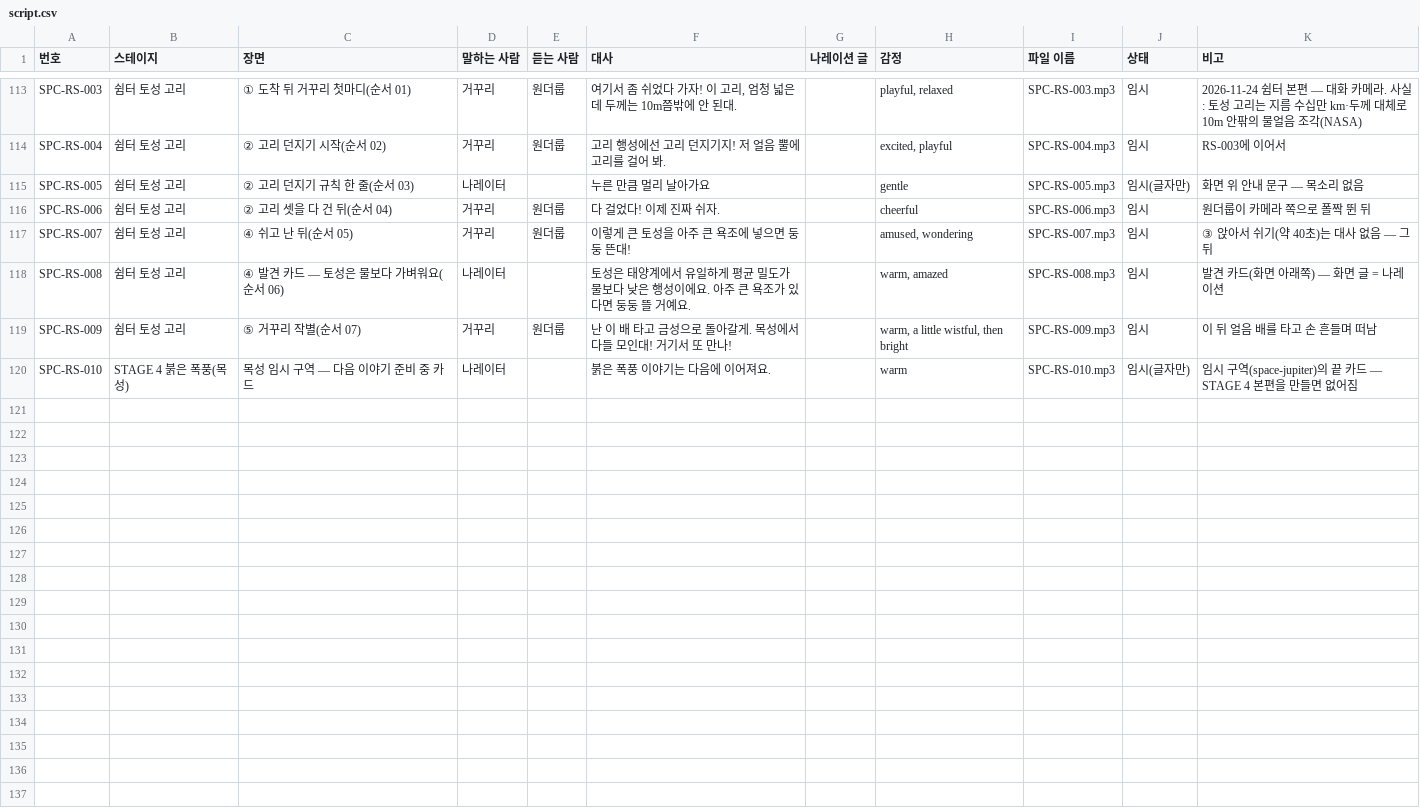
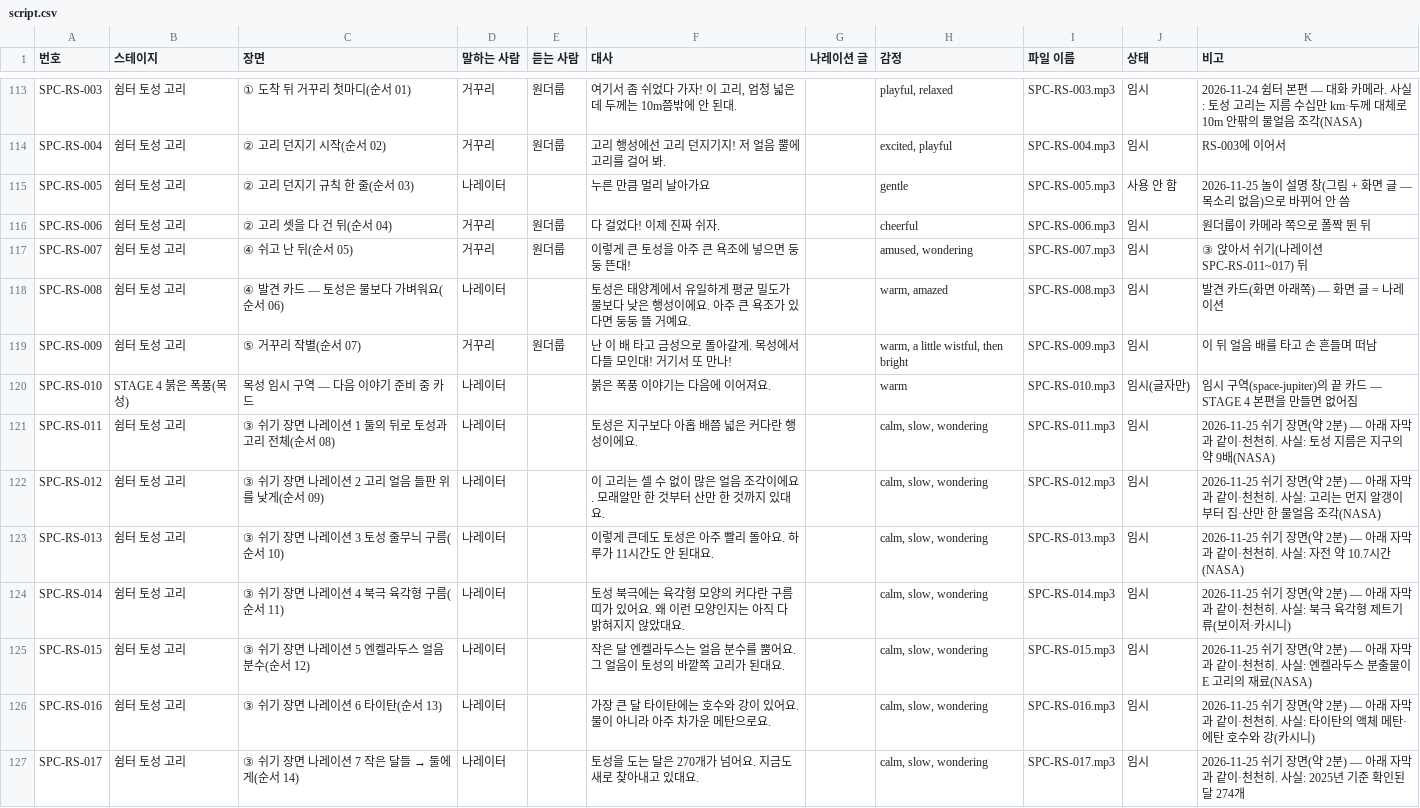
Before and after one commit to wonderloop-explorer/wonderloop-game, a CSV file: docs/voice/script.csv, drawn as a sheet; only a part is shown, gaps mark what is left out.

```diff
--- a/docs/voice/script.csv
+++ b/docs/voice/script.csv
@@ -114,5 +114,5 @@ SPC-RS-003,쉼터 토성 고리,① 도착 뒤 거꾸리 첫마디(순서 01),
 SPC-RS-004,쉼터 토성 고리,② 고리 던지기 시작(순서 02),거꾸리,원더룹,고리 행성에선 고리 던지기지! 저 얼음 뿔에 고리를 걸어 봐.,,"excited, playful",SPC-RS-004.mp3,임시,RS-003에 이어서
-SPC-RS-005,쉼터 토성 고리,② 고리 던지기 규칙 한 줄(순서 03),나레이터,,누른 만큼 멀리 날아가요,,gentle,SPC-RS-005.mp3,임시(글자만),화면 위 안내 문구 — 목소리 없음
+SPC-RS-005,쉼터 토성 고리,② 고리 던지기 규칙 한 줄(순서 03),나레이터,,누른 만큼 멀리 날아가요,,gentle,SPC-RS-005.mp3,사용 안 함,2026-11-25 놀이 설명 창(그림 + 화면 글 — 목소리 없음)으로 바뀌어 안 씀
 SPC-RS-006,쉼터 토성 고리,② 고리 셋을 다 건 뒤(순서 04),거꾸리,원더룹,다 걸었다! 이제 진짜 쉬자.,,cheerful,SPC-RS-006.mp3,임시,원더룹이 카메라 쪽으로 폴짝 뛴 뒤
-SPC-RS-007,쉼터 토성 고리,④ 쉬고 난 뒤(순서 05),거꾸리,원더룹,이렇게 큰 토성을 아주 큰 욕조에 넣으면 둥둥 뜬대!,,"amused, wondering",SPC-RS-007.mp3,임시,③ 앉아서 쉬기(약 40초)는 대사 없음 — 그 뒤
+SPC-RS-007,쉼터 토성 고리,④ 쉬고 난 뒤(순서 05),거꾸리,원더룹,이렇게 큰 토성을 아주 큰 욕조에 넣으면 둥둥 뜬대!,,"amused, wondering",SPC-RS-007.mp3,임시,③ 앉아서 쉬기(나레이션 SPC-RS-011~017) 뒤
 SPC-RS-008,쉼터 토성 고리,④ 발견 카드 — 토성은 물보다 가벼워요(순서 06),나레이터,,토성은 태양계에서 유일하게 평균 밀도가 물보다 낮은 행성이에요. 아주 큰 욕조가 있다면 둥둥 뜰 거예요.,,"warm, amazed",SPC-RS-008.mp3,임시,발견 카드(화면 아래쪽) — 화면 글 = 나레이션
@@ -120 +120,8 @@ SPC-RS-009,쉼터 토성 고리,⑤ 거꾸리 작별(순서 07),거꾸리,원더
 SPC-RS-010,STAGE 4 붉은 폭풍(목성),목성 임시 구역 — 다음 이야기 준비 중 카드,나레이터,,붉은 폭풍 이야기는 다음에 이어져요.,,warm,SPC-RS-010.mp3,임시(글자만),임시 구역(space-jupiter)의 끝 카드 — STAGE 4 본편을 만들면 없어짐
+SPC-RS-011,쉼터 토성 고리,③ 쉬기 장면 나레이션 1 둘의 뒤로 토성과 고리 전체(순서 08),나레이터,,토성은 지구보다 아홉 배쯤 넓은 커다란 행성이에요.,,"calm, slow, wondering",SPC-RS-011.mp3,임시,2026-11-25 쉬기 장면(약 2분) — 아래 자막과 같이·천천히. 사실: 토성 지름은 지구의 약 9배(NASA)
+SPC-RS-012,쉼터 토성 고리,③ 쉬기 장면 나레이션 2 고리 얼음 들판 위를 낮게(순서 09),나레이터,,이 고리는 셀 수 없이 많은 얼음 조각이에요. 모래알만 한 것부터 산만 한 것까지 있대요.,,"calm, slow, wondering",SPC-RS-012.mp3,임시,2026-11-25 쉬기 장면(약 2분) — 아래 자막과 같이·천천히. 사실: 고리는 먼지 알갱이부터 집·산만 한 물얼음 조각(NASA)
+SPC-RS-013,쉼터 토성 고리,③ 쉬기 장면 나레이션 3 토성 줄무늬 구름(순서 10),나레이터,,이렇게 큰데도 토성은 아주 빨리 돌아요. 하루가 11시간도 안 된대요.,,"calm, slow, wondering",SPC-RS-013.mp3,임시,2026-11-25 쉬기 장면(약 2분) — 아래 자막과 같이·천천히. 사실: 자전 약 10.7시간(NASA)
+SPC-RS-014,쉼터 토성 고리,③ 쉬기 장면 나레이션 4 북극 육각형 구름(순서 11),나레이터,,토성 북극에는 육각형 모양의 커다란 구름 띠가 있어요. 왜 이런 모양인지는 아직 다 밝혀지지 않았대요.,,"calm, slow, wondering",SPC-RS-014.mp3,임시,2026-11-25 쉬기 장면(약 2분) — 아래 자막과 같이·천천히. 사실: 북극 육각형 제트기류(보이저·카시니)
+SPC-RS-015,쉼터 토성 고리,③ 쉬기 장면 나레이션 5 엔켈라두스 얼음 분수(순서 12),나레이터,,작은 달 엔켈라두스는 얼음 분수를 뿜어요. 그 얼음이 토성의 바깥쪽 고리가 된대요.,,"calm, slow, wondering",SPC-RS-015.mp3,임시,2026-11-25 쉬기 장면(약 2분) — 아래 자막과 같이·천천히. 사실: 엔켈라두스 분출물이 E 고리의 재료(NASA)
+SPC-RS-016,쉼터 토성 고리,③ 쉬기 장면 나레이션 6 타이탄(순서 13),나레이터,,가장 큰 달 타이탄에는 호수와 강이 있어요. 물이 아니라 아주 차가운 메탄으로요.,,"calm, slow, wondering",SPC-RS-016.mp3,임시,2026-11-25 쉬기 장면(약 2분) — 아래 자막과 같이·천천히. 사실: 타이탄의 액체 메탄·에탄 호수와 강(카시니)
+SPC-RS-017,쉼터 토성 고리,③ 쉬기 장면 나레이션 7 작은 달들 → 둘에게(순서 14),나레이터,,토성을 도는 달은 270개가 넘어요. 지금도 새로 찾아내고 있대요.,,"calm, slow, wondering",SPC-RS-017.mp3,임시,2026-11-25 쉬기 장면(약 2분) — 아래 자막과 같이·천천히. 사실: 2025년 기준 확인된 달 274개
```
Also changed, not shown: 14 other files.
